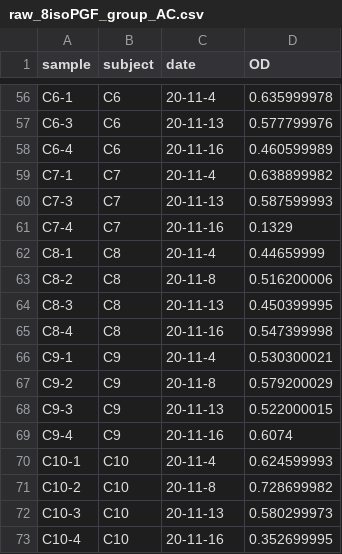
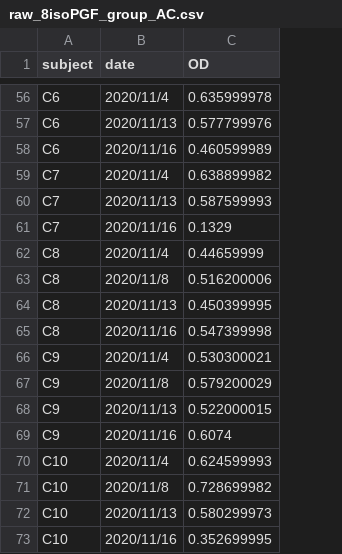
Before and after one commit to Augustpan/pm25_trial, a CSV file: data/raw_8isoPGF_group_AC.csv, drawn as a sheet; only a part is shown, gaps mark what is left out; removed rows and columns are numbered as before the commit, all else as after; the diff covers the shown part only; the diff names each change by its address in the sheet, - before the commit and + after, or states it on an @@ line.

```diff
--- a/data/raw_8isoPGF_group_AC.csv
+++ b/data/raw_8isoPGF_group_AC.csv
-column A (sample), rows 56-73: C6-1 | C6-3 | C6-4 | C7-1 | C7-3 | C7-4 | C8-1 | C8-2 | C8-3 | C8-4 | C9-1 | C9-2 | C9-3 | C9-4 | C10-1 | C10-2 | C10-3 | C10-4
-B56 (date): 20-11-4
+B56 (date): 2020/11/4
-B57 (date): 20-11-13
+B57 (date): 2020/11/13
-B58 (date): 20-11-16
+B58 (date): 2020/11/16
-B59 (date): 20-11-4
+B59 (date): 2020/11/4
-B60 (date): 20-11-13
+B60 (date): 2020/11/13
-B61 (date): 20-11-16
+B61 (date): 2020/11/16
-B62 (date): 20-11-4
+B62 (date): 2020/11/4
-B63 (date): 20-11-8
+B63 (date): 2020/11/8
-B64 (date): 20-11-13
+B64 (date): 2020/11/13
-B65 (date): 20-11-16
+B65 (date): 2020/11/16
-B66 (date): 20-11-4
+B66 (date): 2020/11/4
-B67 (date): 20-11-8
+B67 (date): 2020/11/8
-B68 (date): 20-11-13
+B68 (date): 2020/11/13
-B69 (date): 20-11-16
+B69 (date): 2020/11/16
-B70 (date): 20-11-4
+B70 (date): 2020/11/4
-B71 (date): 20-11-8
+B71 (date): 2020/11/8
-B72 (date): 20-11-13
+B72 (date): 2020/11/13
-B73 (date): 20-11-16
+B73 (date): 2020/11/16
```
Also changed, not shown: 54 edited cells elsewhere in this file, data/biomaker.csv, data/raw_8isoPGF_group_B.csv, 6 other files.
